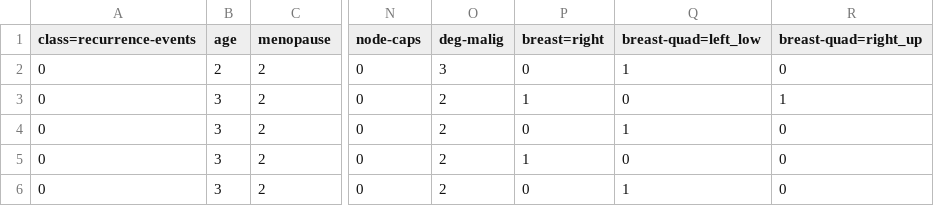
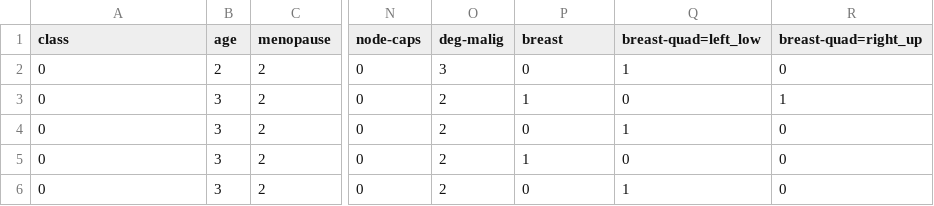
Before and after one commit to RaihanHeggi/Damin, a CSV file: breast_cancer_processed.csv, drawn as a sheet; only a part is shown, gaps mark what is left out; the diff names each change by its address in the sheet, - before the commit and + after, or states it on an @@ line.

Commit message:
File Processed

```diff
--- a/breast_cancer_processed.csv
+++ b/breast_cancer_processed.csv
-A1: class=recurrence-events
+A1: class
-P1: breast=right
+P1: breast
```
